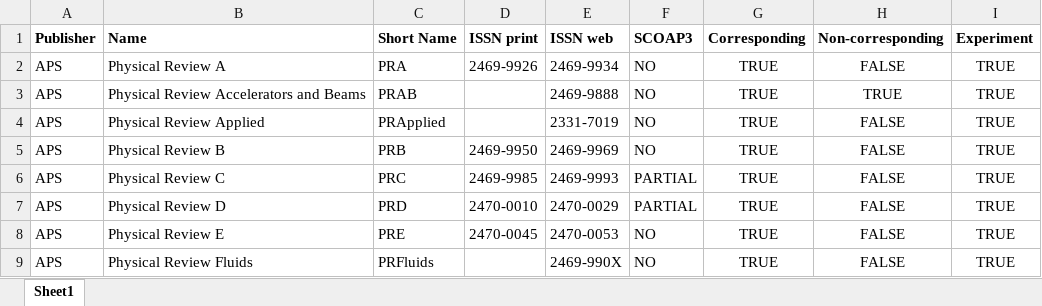
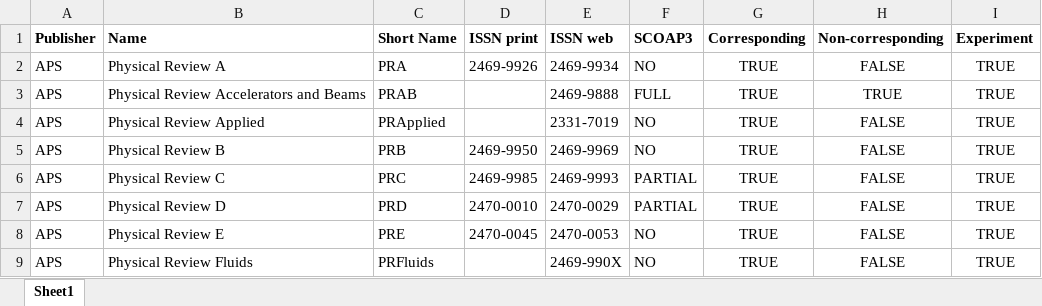
Before and after one commit to cern-sis/cern-authors-guide, an Excel workbook: src/data/journal_list_author_tool.xlsx, sheet Sheet1, drawn as a sheet; only a part is shown; values as stored, in another font and other column widths than the file's, no borders; the diff names each change by its address in the sheet, - before the commit and + after, or states it on an @@ line.

Commit message:
updates 'journal_list_author_tool.xlsx'
Signed-off-by: Pamfilos Fokianos <pamfilosf@gmail.com>

```diff
--- a/src/data/journal_list_author_tool.xlsx (sheet Sheet1)
+++ b/src/data/journal_list_author_tool.xlsx (sheet Sheet1)
-F3 (SCOAP3): NO
+F3 (SCOAP3): FULL
```
